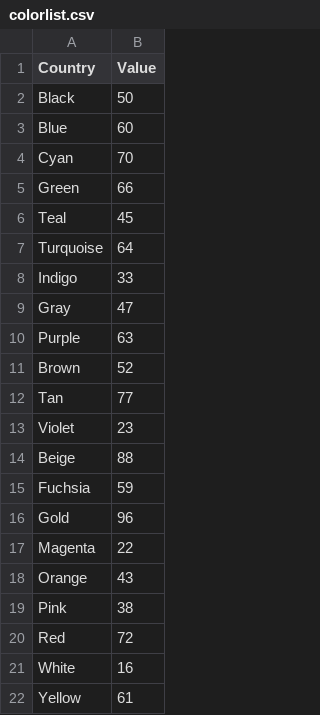
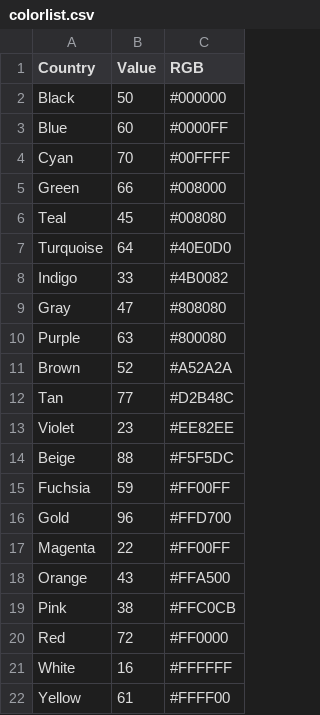
Before and after one commit to Dongliang7/AML-group64, a CSV file: colorlist.csv, drawn as a sheet; the diff names each change by its address in the sheet, - before the commit and + after, or states it on an @@ line.

Commit message:
Add files via upload

```diff
--- a/colorlist.csv
+++ b/colorlist.csv
+column C (RGB), rows 2-22: #000000 | #0000FF | #00FFFF | #008000 | #008080 | #40E0D0 | #4B0082 | #808080 | #800080 | #A52A2A | #D2B48C | #EE82EE | #F5F5DC | #FF00FF | #FFD700 | #FF00FF | #FFA500 | #FFC0CB | #FF0000 | #FFFFFF | #FFFF00
```
